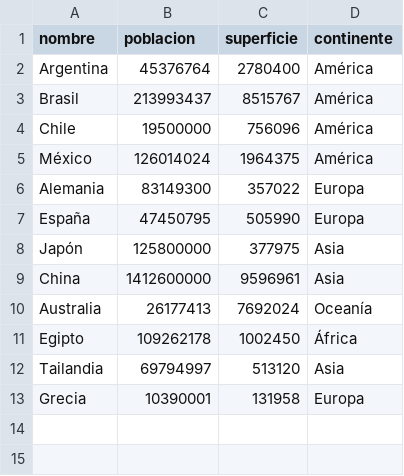
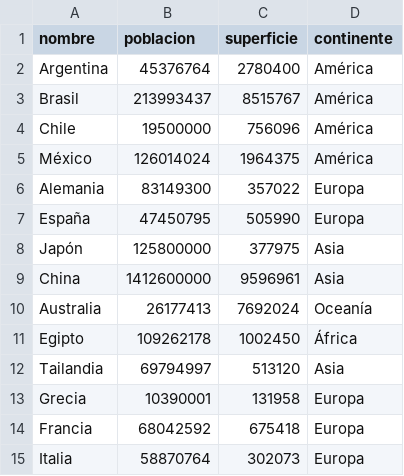
Before and after one commit to emaortigoza/Trabajo-Practico-Integrador-TPI-, a CSV file: data/data_paises.csv, drawn as a sheet; the diff names each change by its address in the sheet, - before the commit and + after, or states it on an @@ line.

Commit message:
Paises

```diff
--- a/data/data_paises.csv
+++ b/data/data_paises.csv
+row 14: Francia | 68042592 | 675418 | Europa
+row 15: Italia | 58870764 | 302073 | Europa
```
